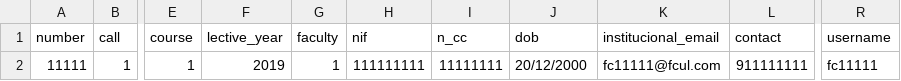
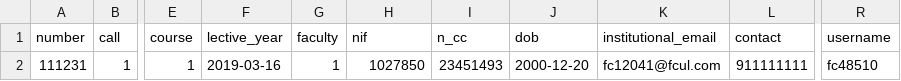
Before and after one commit to RubenBranco/Zelda, a CSV file: docs/student.csv, drawn as a sheet; only a part is shown, gaps mark what is left out; the diff names each change by its address in the sheet, - before the commit and + after, or states it on an @@ line.

Commit message:
Importing course, student and subject (Missing good template)

```diff
--- a/docs/student.csv
+++ b/docs/student.csv
-K1: institucional_email
+K1: institutional_email
-A2 (number): 11111
+A2 (number): 111231
-F2 (lective_year): 2019
+F2 (lective_year): 2019-03-16
-H2 (nif): 111111111
+H2 (nif): 1027850
-I2 (n_cc): 11111111
+I2 (n_cc): 23451493
-J2 (dob): 20/12/2000
+J2 (dob): 2000-12-20
-K2 (institutional_email): fc11111@fcul.com
+K2 (institutional_email): fc12041@fcul.com
-R2 (username): fc11111
+R2 (username): fc48510
```
Also changed, not shown: docs/import_template_student.csv, 7 other files.
